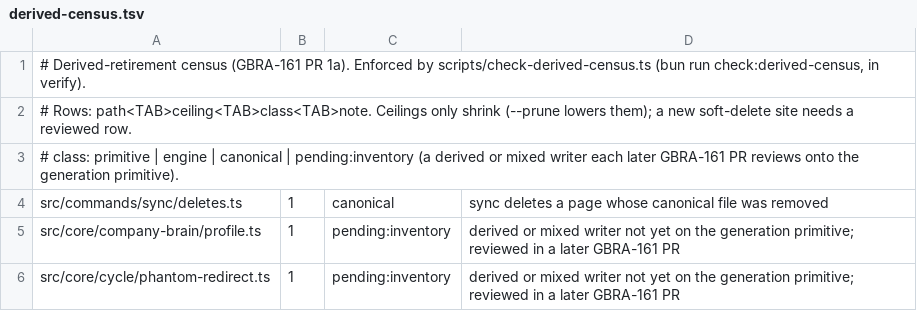
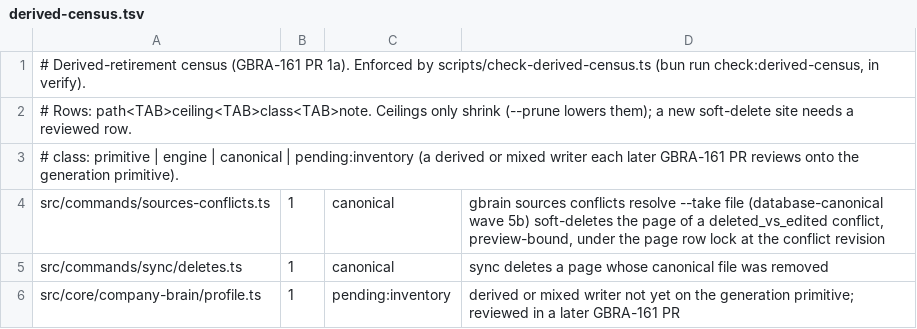
Before and after one commit to JeroenCorthout/gbrain, a TSV file: docs/architecture/derived-census.tsv, drawn as a sheet; only a part is shown; the shorter side is filled out with more unchanged rows.

Commit message:
W5b: derived-census row for the conflict take soft-delete
Co-authored-by: capy-ai[bot] <230910855+capy-ai[bot]@users.noreply.github.com>

```diff
--- a/docs/architecture/derived-census.tsv
+++ b/docs/architecture/derived-census.tsv
@@ -3,2 +3,3 @@
 # class: primitive | engine | canonical | pending:inventory (a derived or mixed writer each later GBRA-161 PR reviews onto the generation primitive).
+src/commands/sources-conflicts.ts	1	canonical	gbrain sources conflicts resolve --take file (database-canonical wave 5b) soft-deletes the page of a deleted_vs_edited conflict, preview-bound, under the page row lock at the conflict revision
 src/commands/sync/deletes.ts	1	canonical	sync deletes a page whose canonical file was removed
```
